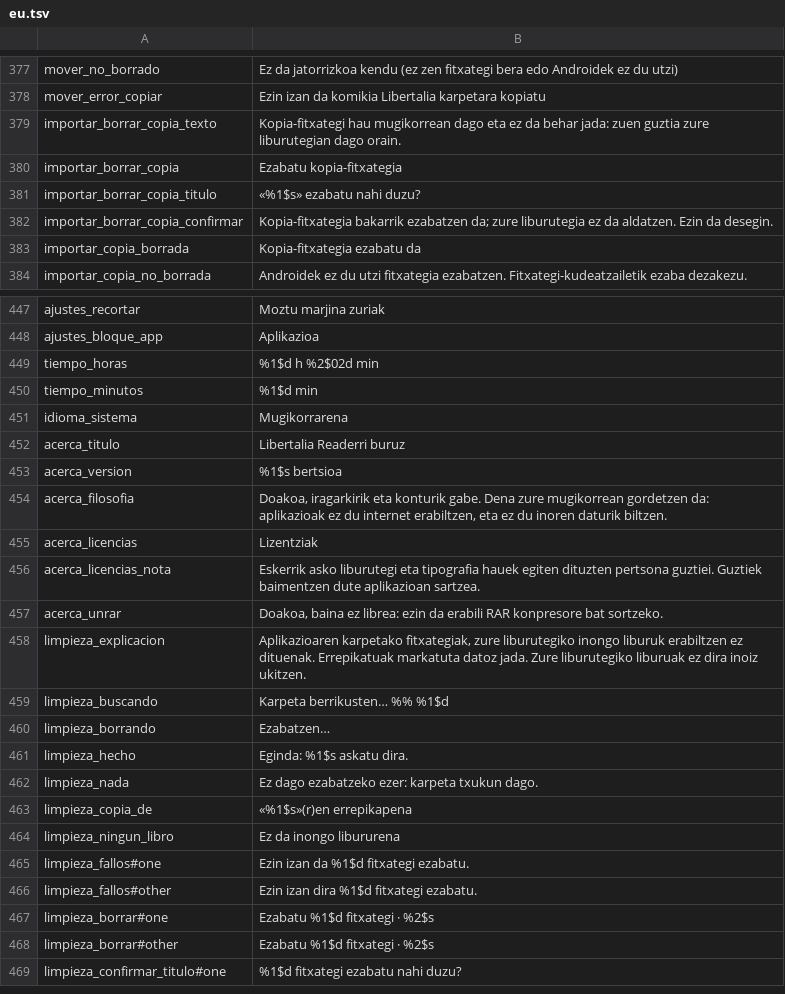
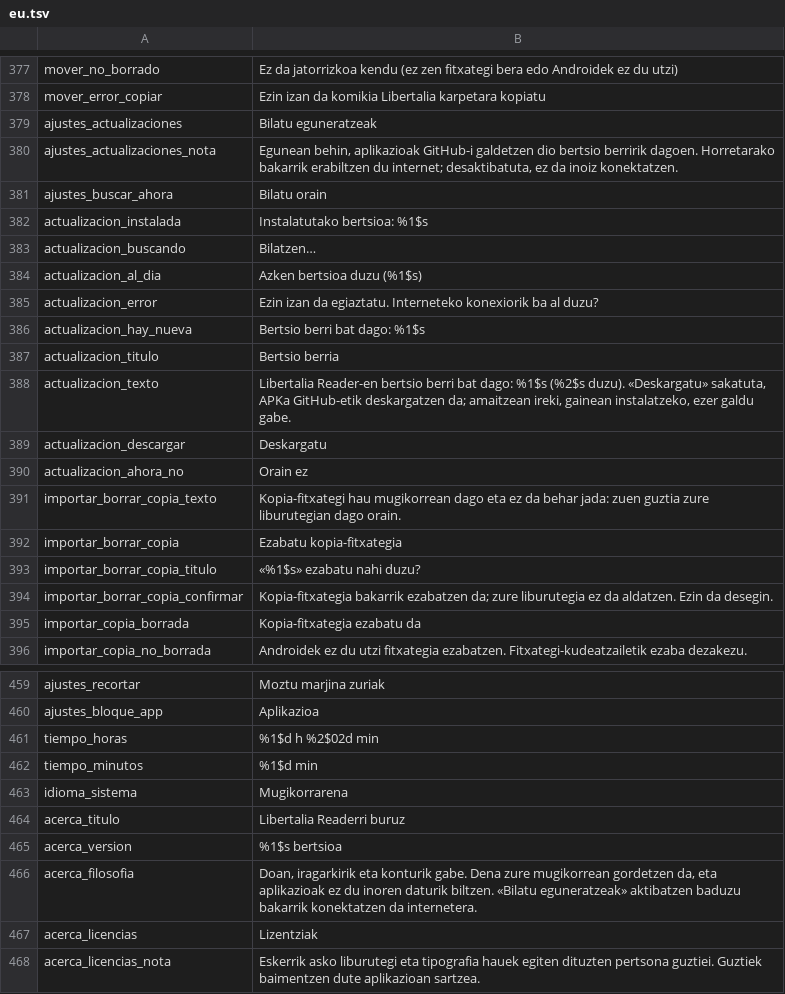
Before and after one commit to AWI-St/libertalia-reader, a TSV file: herramientas/traducciones/eu.tsv, drawn as a sheet; only a part is shown, gaps mark what is left out; the shorter side is filled out with more unchanged rows.

```diff
--- a/herramientas/traducciones/eu.tsv
+++ b/herramientas/traducciones/eu.tsv
@@ -378,2 +378,14 @@ mover_no_borrado	Ez da jatorrizkoa kendu (ez zen fitxategi bera edo Androidek ez
 mover_error_copiar	Ezin izan da komikia Libertalia karpetara kopiatu
+ajustes_actualizaciones	Bilatu eguneratzeak
+ajustes_actualizaciones_nota	Egunean behin, aplikazioak GitHub-i galdetzen dio bertsio berririk dagoen. Horretarako bakarrik erabiltzen du internet; desaktibatuta, ez da inoiz konektatzen.
+ajustes_buscar_ahora	Bilatu orain
+actualizacion_instalada	Instalatutako bertsioa: %1$s
+actualizacion_buscando	Bilatzen…
+actualizacion_al_dia	Azken bertsioa duzu (%1$s)
+actualizacion_error	Ezin izan da egiaztatu. Interneteko konexiorik ba al duzu?
+actualizacion_hay_nueva	Bertsio berri bat dago: %1$s
+actualizacion_titulo	Bertsio berria
+actualizacion_texto	Libertalia Reader-en bertsio berri bat dago: %1$s (%2$s duzu). «Deskargatu» sakatuta, APKa GitHub-etik deskargatzen da; amaitzean ireki, gainean instalatzeko, ezer galdu gabe.
+actualizacion_descargar	Deskargatu
+actualizacion_ahora_no	Orain ez
 importar_borrar_copia_texto	Kopia-fitxategi hau mugikorrean dago eta ez da behar jada: zuen guztia zure liburutegian dago orain.
@@ -453,3 +465,3 @@ acerca_titulo	Libertalia Readerri buruz
 acerca_version	%1$s bertsioa
-acerca_filosofia	Doakoa, iragarkirik eta konturik gabe. Dena zure mugikorrean gordetzen da: aplikazioak ez du internet erabiltzen, eta ez du inoren daturik biltzen.
+acerca_filosofia	Doan, iragarkirik eta konturik gabe. Dena zure mugikorrean gordetzen da, eta aplikazioak ez du inoren daturik biltzen. «Bilatu eguneratzeak» aktibatzen baduzu bakarrik konektatzen da internetera.
 acerca_licencias	Lizentziak
```
Also changed, not shown: herramientas/traducciones/ca.tsv, herramientas/traducciones/en.tsv, 18 other files.
